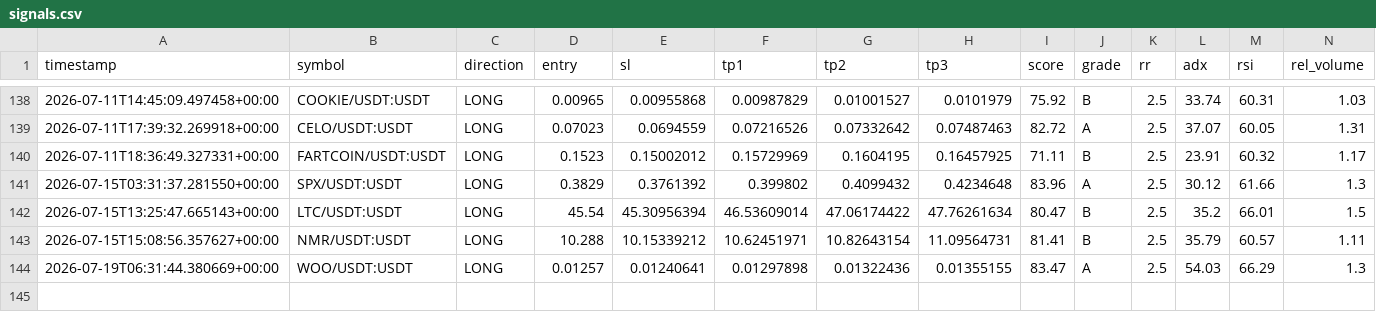
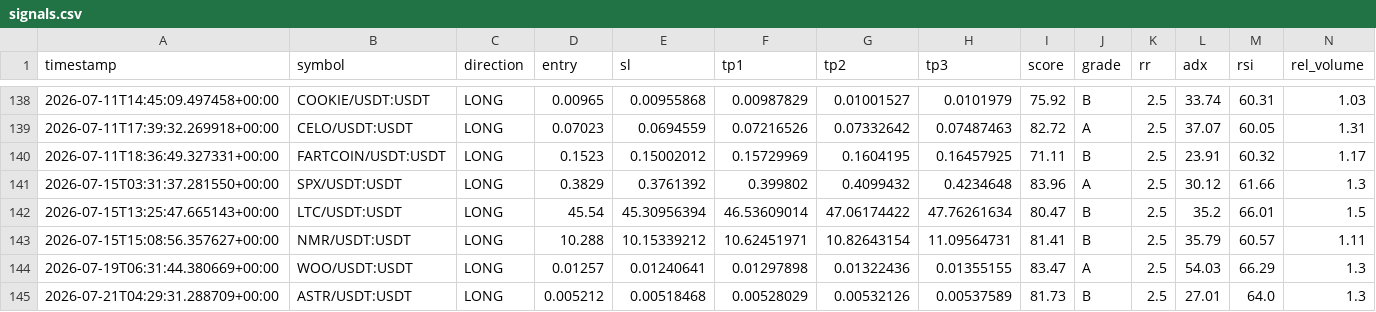
Before and after one commit to Mystgraider/ai-crypto-scan, a CSV file: storage/signals.csv, drawn as a sheet; only a part is shown, gaps mark what is left out; rows hold the shown columns only; the diff names each change by its address in the sheet, - before the commit and + after, or states it on an @@ line.

Commit message:
chore: update signals [skip ci]

```diff
--- a/storage/signals.csv
+++ b/storage/signals.csv
+row 145: 2026-07-21T04:29:31.288709+00:00 | ASTR/USDT:USDT | LONG | 0.005212 | 0.00518468 | 0.00528029 | 0.00532126 | 0.00537589 | 81.73 | B | 2.5 | 27.01 | 64.0 | 1.3
```
Also changed, not shown: 1 other file.
